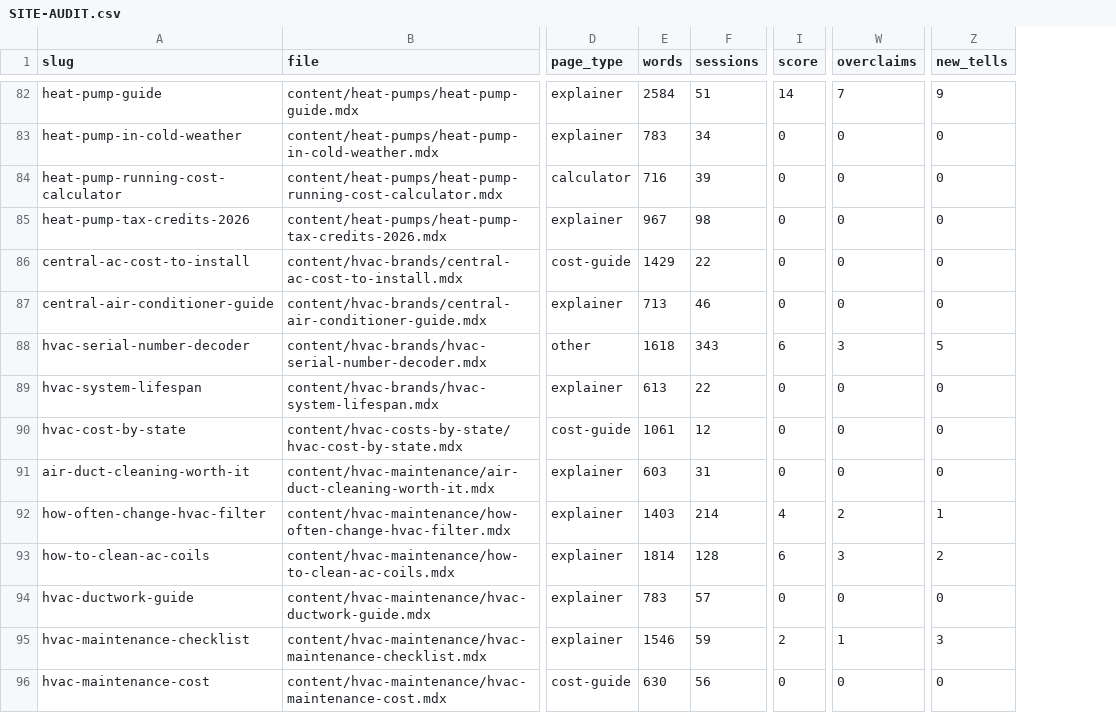
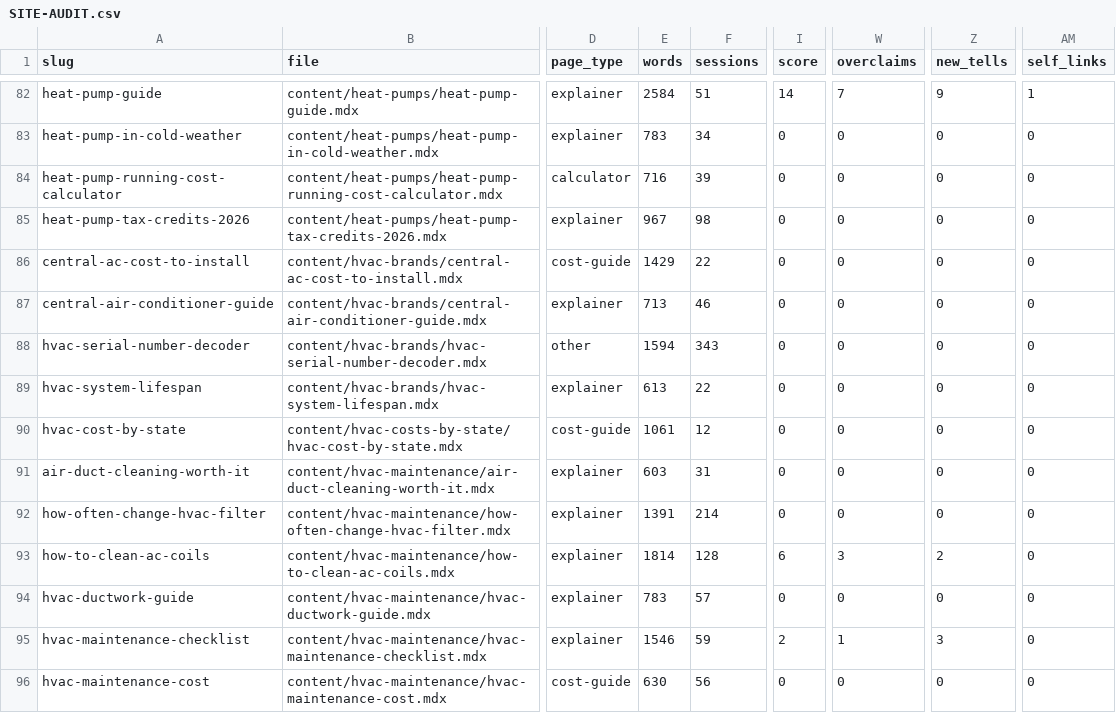
Before and after one commit to Mapstor/hvacbase-org, a CSV file: audit/SITE-AUDIT.csv, drawn as a sheet; only a part is shown, gaps mark what is left out; the diff covers the shown part only; the diff names each change by its address in the sheet, - before the commit and + after, or states it on an @@ line.

```diff
--- a/audit/SITE-AUDIT.csv
+++ b/audit/SITE-AUDIT.csv
+column AM (self_links), rows 82-96: 1 | 0 | 0 | 0 | 0 | 0 | 0 | 0 | 0 | 0 | 0 | 0 | 0 | 0 | 0
-E88 (words): 1618
+E88 (words): 1594
-I88 (score): 6
+I88 (score): 0
-W88 (overclaims): 3
+W88 (overclaims): 0
-Z88 (new_tells): 5
+Z88 (new_tells): 0
-E92 (words): 1403
+E92 (words): 1391
-I92 (score): 4
+I92 (score): 0
-W92 (overclaims): 2
+W92 (overclaims): 0
-Z92 (new_tells): 1
+Z92 (new_tells): 0
```
Also changed, not shown: 64 edited cells elsewhere in this file, audit/attribution-check.csv, audit/claims-to-verify.csv, 4 other files.
